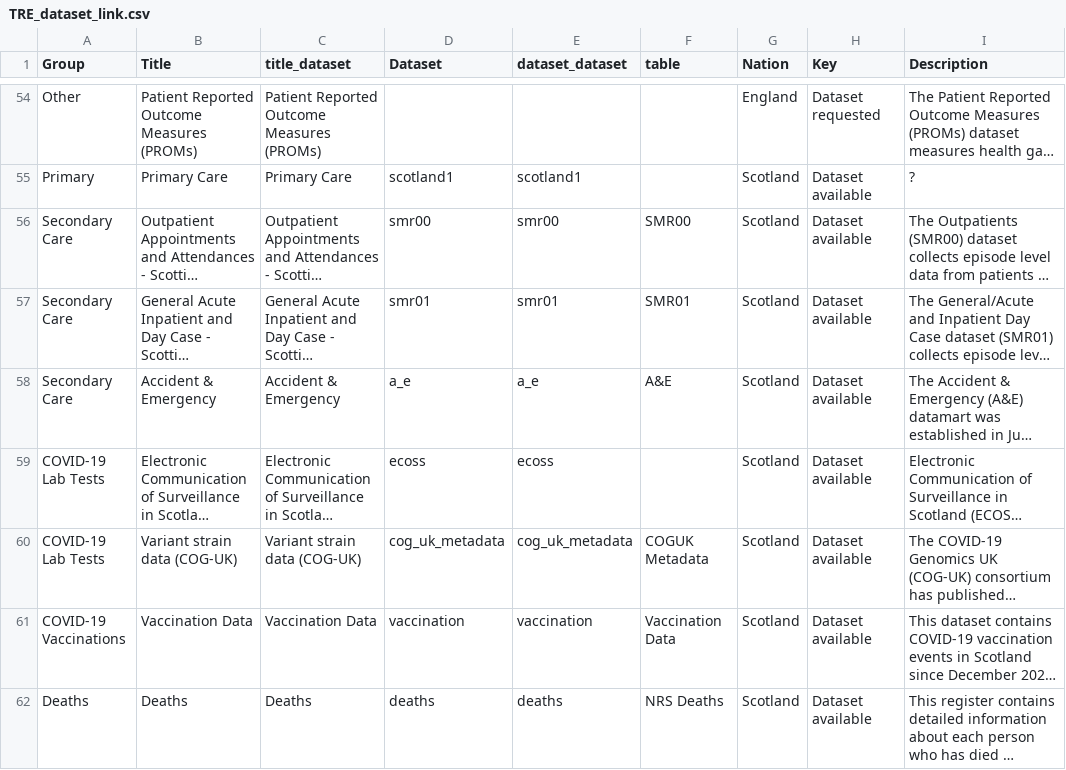
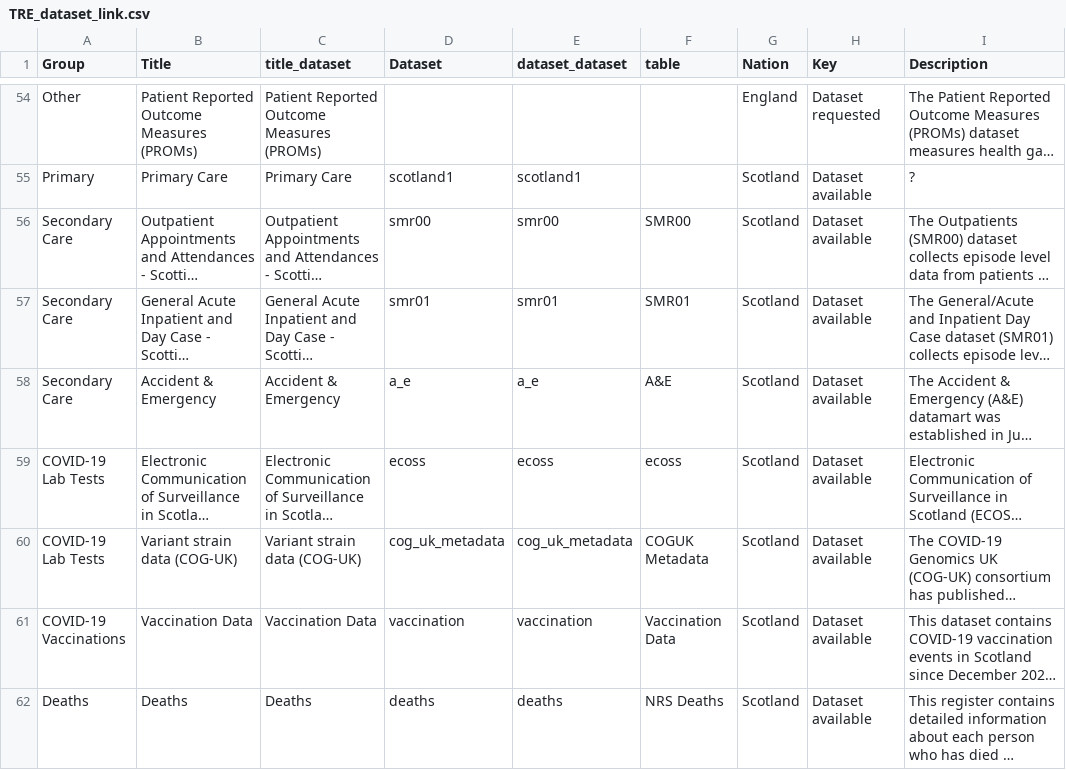
Before and after one commit to BHFDSC/cvd-covid-tre-dashboard, a CSV file: BHF_Dashboards/BHF_DSC_TRE_External_Dashboard/Data/TRE_dataset_link.csv, drawn as a sheet; only a part is shown, gaps mark what is left out; long unchanged cells end in …; the diff covers the shown part only; the diff names each change by its address in the sheet, - before the commit and + after, or states it on an @@ line.

```diff
--- a/BHF_Dashboards/BHF_DSC_TRE_External_Dashboard/Data/TRE_dataset_link.csv
+++ b/BHF_Dashboards/BHF_DSC_TRE_External_Dashboard/Data/TRE_dataset_link.csv
-F59 (table): (empty)
+F59 (table): ecoss
```
Also changed, not shown: 1 added row and 3 edited cells elsewhere in this file.
